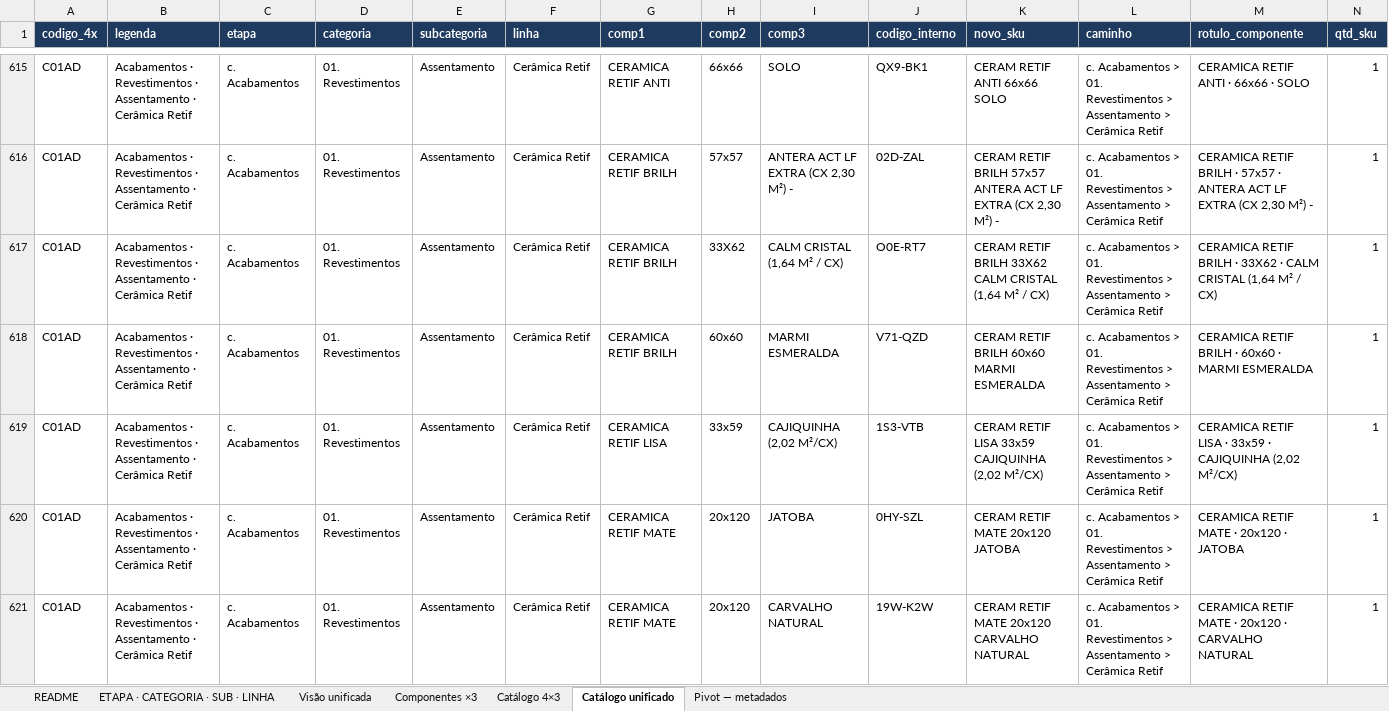
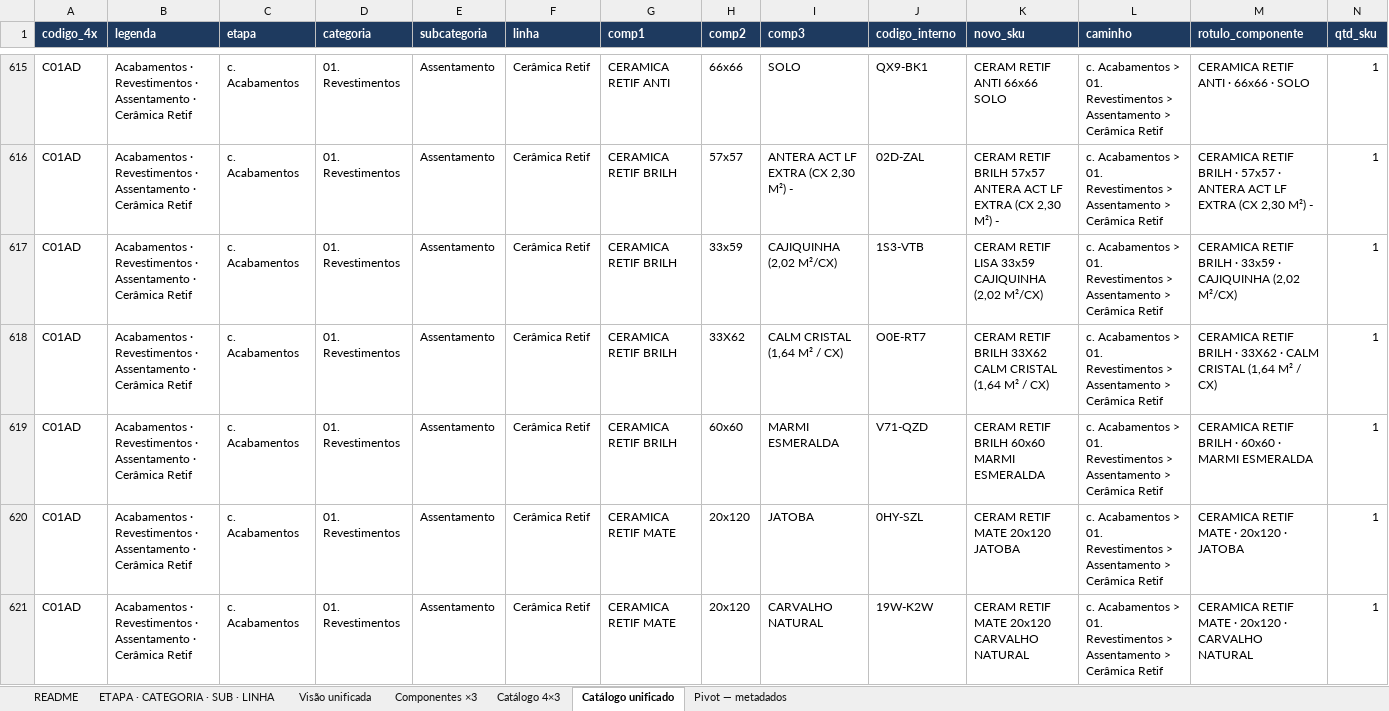
Before and after one commit to joaoandreriberopacheco-netizen/P38-ERP, an Excel workbook: docs/exports/P38-catalogo-3x3.xlsx, sheet Catálogo unificado, drawn as a sheet; only a part is shown, gaps mark what is left out; values as stored, in another font and other column widths than the file's, no borders; removed rows and columns are numbered as before the commit, all else as after; rows hold the shown columns only; the diff names each change by its address in the sheet, - before the commit and + after, or states it on an @@ line.

```diff
--- a/docs/exports/P38-catalogo-3x3.xlsx (sheet Catálogo unificado)
+++ b/docs/exports/P38-catalogo-3x3.xlsx (sheet Catálogo unificado)
+row 617: C01AD | Acabamentos · Revestimentos · Assentamento · Cerâmica Retif | c. Acabamentos | 01. Revestimentos | Assentamento | Cerâmica Retif | CERAMICA RETIF BRILH | 33x59 | CAJIQUINHA (2,02 M²/CX) | 1S3-VTB | CERAM RETIF LISA 33x59 CAJIQUINHA (2,02 M²/CX) | c. Acabamentos > 01. Revestimentos > Assentamento > Cerâmica Retif | CERAMICA RETIF BRILH · 33x59 · CAJIQUINHA (2,02 M²/CX) | 1
-row 619: C01AD | Acabamentos · Revestimentos · Assentamento · Cerâmica Retif | c. Acabamentos | 01. Revestimentos | Assentamento | Cerâmica Retif | CERAMICA RETIF LISA | 33x59 | CAJIQUINHA (2,02 M²/CX) | 1S3-VTB | CERAM RETIF LISA 33x59 CAJIQUINHA (2,02 M²/CX) | c. Acabamentos > 01. Revestimentos > Assentamento > Cerâmica Retif | CERAMICA RETIF LISA · 33x59 · CAJIQUINHA (2,02 M²/CX) | 1
```
Also changed, not shown: sheet Catálogo 4×3, sheet Componentes ×3, sheet README, sheet Visão unificada, sheet ETAPA · CATEGORIA · SUB · LINHA, docs/exports/P38-catalogo-4x3.xlsx, 1 other file.
